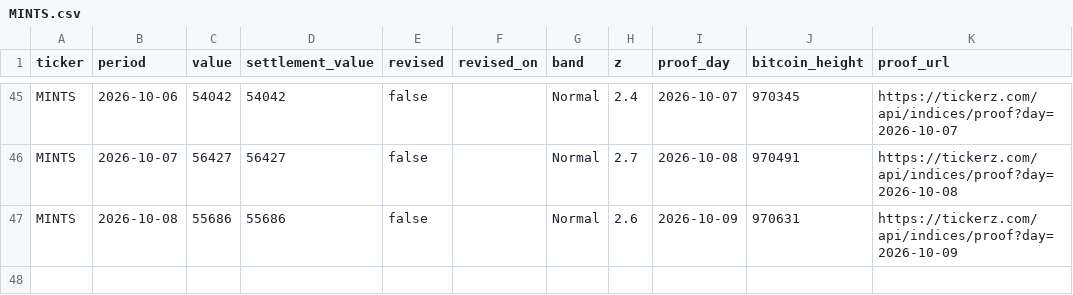
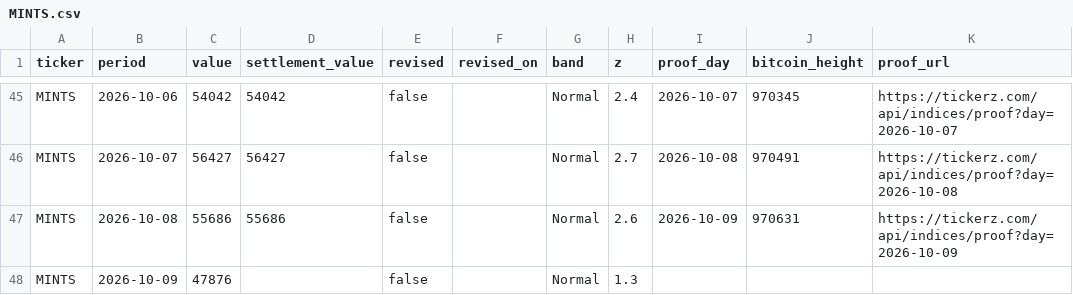
Before and after one commit to tickerzhq/tickerz-open, a CSV file: prints/MINTS.csv, drawn as a sheet; only a part is shown, gaps mark what is left out.

Commit message:
Prints through 2026-10-10

```diff
--- a/prints/MINTS.csv
+++ b/prints/MINTS.csv
@@ -47 +47,2 @@ MINTS,2026-10-07,56427,56427,false,,Normal,2.7,2026-10-08,970491,https://tickerz
 MINTS,2026-10-08,55686,55686,false,,Normal,2.6,2026-10-09,970631,https://tickerz.com/api/indices/proof?day=2026-10-09
+MINTS,2026-10-09,47876,,false,,Normal,1.3,,,
```
Also changed, not shown: prints/GIGS.csv, prints/WAGE.csv.
